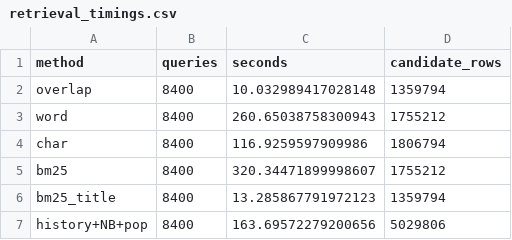
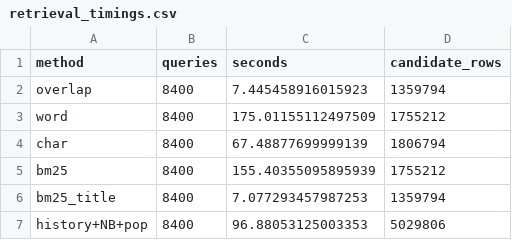
Before and after one commit to DmitryS-01/avitoDSbootcampFall2026, a CSV file: outputs/validation/retrieval_timings.csv, drawn as a sheet.

```diff
--- a/outputs/validation/retrieval_timings.csv
+++ b/outputs/validation/retrieval_timings.csv
@@ -1,7 +1,7 @@
 method,queries,seconds,candidate_rows
-overlap,8400,10.032989417028148,1359794
-word,8400,260.65038758300943,1755212
-char,8400,116.9259597909986,1806794
-bm25,8400,320.34471899998607,1755212
-bm25_title,8400,13.285867791972123,1359794
-history+NB+pop,8400,163.69572279200656,5029806
+overlap,8400,7.445458916015923,1359794
+word,8400,175.01155112497509,1755212
+char,8400,67.48877699999139,1806794
+bm25,8400,155.40355095895939,1755212
+bm25_title,8400,7.077293457987253,1359794
+history+NB+pop,8400,96.88053125003353,5029806
```
Also changed, not shown: 17 other files.
